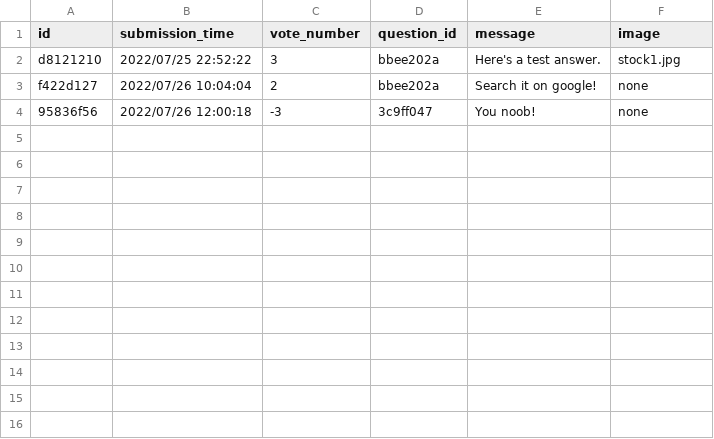
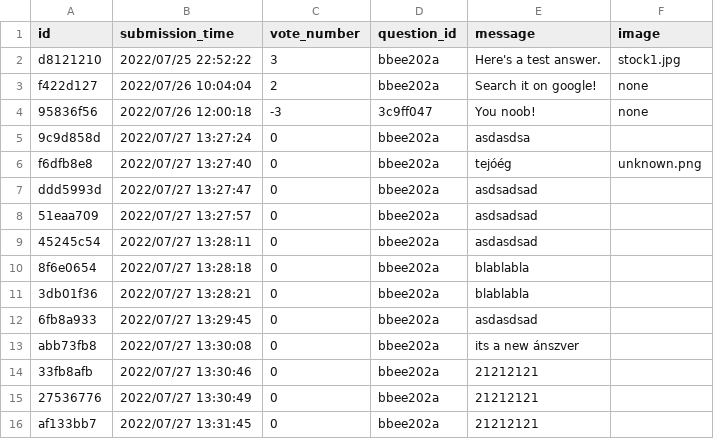
Before and after one commit to CodecoolGlobal/ask-mate-3-python-Deezyeke, a CSV file: answers.csv, drawn as a sheet.

Commit message:
Add new answer to a question

```diff
--- a/answers.csv
+++ b/answers.csv
@@ -4 +4,13 @@ f422d127,2022/07/26 10:04:04,2,bbee202a,Search it on google!,none
 95836f56,2022/07/26 12:00:18,-3,3c9ff047,You noob!,none
+9c9d858d,2022/07/27 13:27:24,0,bbee202a,asdasdsa,
+f6dfb8e8,2022/07/27 13:27:40,0,bbee202a,tejóég,unknown.png
+ddd5993d,2022/07/27 13:27:47,0,bbee202a,asdsadsad,
+51eaa709,2022/07/27 13:27:57,0,bbee202a,asdsadsad,
+45245c54,2022/07/27 13:28:11,0,bbee202a,asdasdsad,
+8f6e0654,2022/07/27 13:28:18,0,bbee202a,blablabla,
+3db01f36,2022/07/27 13:28:21,0,bbee202a,blablabla,
+6fb8a933,2022/07/27 13:29:45,0,bbee202a,asdasdsad,
+abb73fb8,2022/07/27 13:30:08,0,bbee202a,its a new ánszver,
+33fb8afb,2022/07/27 13:30:46,0,bbee202a,21212121,
+27536776,2022/07/27 13:30:49,0,bbee202a,21212121,
+af133bb7,2022/07/27 13:31:45,0,bbee202a,21212121,
```
Also changed, not shown: 4 other files.
